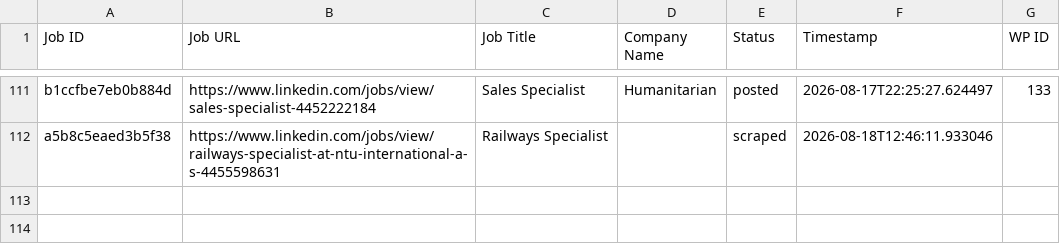
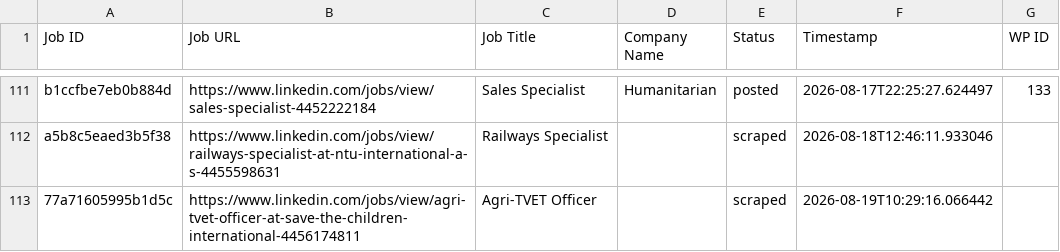
Before and after one commit to innovationinc2000/ss, a CSV file: processed_jobs.csv, drawn as a sheet; only a part is shown, gaps mark what is left out.

```diff
--- a/processed_jobs.csv
+++ b/processed_jobs.csv
@@ -112 +112,2 @@ b1ccfbe7eb0b884d,https://www.linkedin.com/jobs/view/sales-specialist-4452222184,
 a5b8c5eaed3b5f38,https://www.linkedin.com/jobs/view/railways-specialist-at-ntu-international-a-s-4455598631,Railways Specialist,,scraped,2026-08-18T12:46:11.933046,
+77a71605995b1d5c,https://www.linkedin.com/jobs/view/agri-tvet-officer-at-save-the-children-international-4456174811,Agri-TVET Officer,,scraped,2026-08-19T10:29:16.066442,
```
